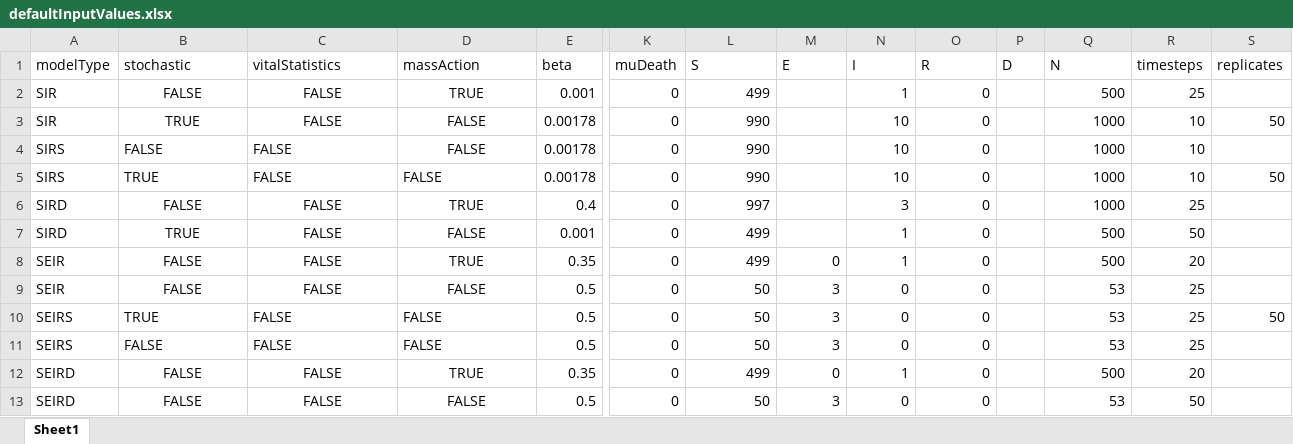
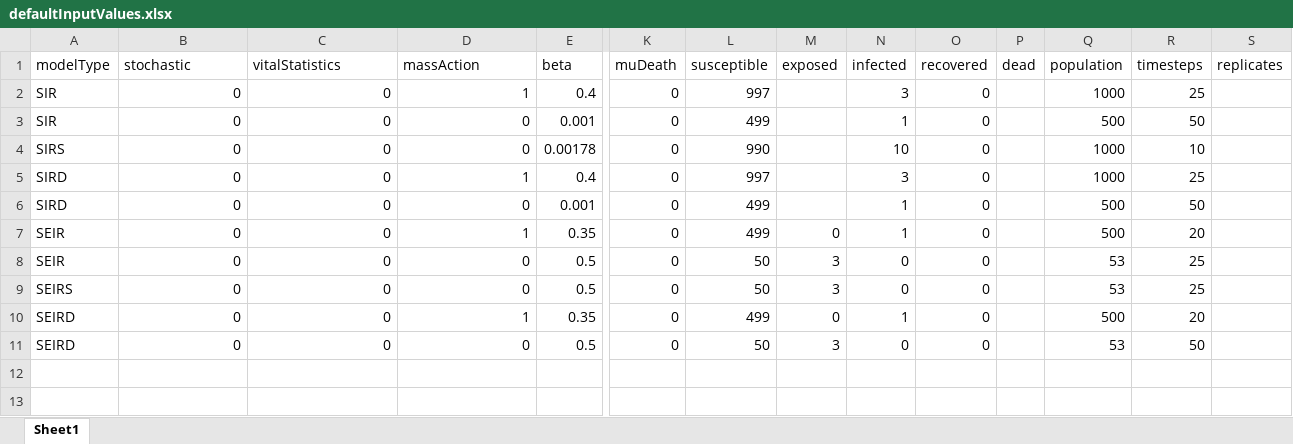
Before and after one commit to ashokkrish/episim, an Excel workbook: data/defaultInputValues.xlsx, sheet Sheet1, drawn as a sheet; only a part is shown, gaps mark what is left out; values as stored, in another font and other column widths than the file's, no borders; removed rows and columns are numbered as before the commit, all else as after; rows hold the shown columns only; the diff names each change by its address in the sheet, - before the commit and + after, or states it on an @@ line.

Commit message:
Repair default parameter and variable value reactivity
- The default parameters and variables are now properly loaded from the XLSX
  spreadsheet, and they are appropriately applied to numeric inputs by name using
  `iwalk()`. The unnecessary use of `reactiveValuesToList` and `reactiveValues`
  when already in a `reactive({})` wrapper is removed; that was silly to write
  (fix #61).
- The warnings generated when the defaultInputValues dataframe couldn't be
  filtered down to a single row are improved and more descriptive.
- The names of `stochasticSelect`, `stochasticModelVariableNumberOfReplicates`,
  and `stochasticVariables` are changed.
- The script in www/ is changed in an attempt to fix the issue in #4 and in #5,
  but without success; this uncovered an additional issue in the reactive chain
  described in #67.

```diff
--- a/data/defaultInputValues.xlsx (sheet Sheet1)
+++ b/data/defaultInputValues.xlsx (sheet Sheet1)
-L1: S
+L1: susceptible
-M1: E
+M1: exposed
-N1: I
+N1: infected
-O1: R
+O1: recovered
-P1: D
+P1: dead
-Q1: N
+Q1: population
+row 2: SIR | 0 | 0 | 1 | 0.4 | 0 | 997 |  | 3 | 0 |  | 1000 | 25
-B3 (stochastic): FALSE
+B3 (stochastic): 0
-B3:D3 alignment: center
+B3:D3 alignment: right
-C3 (vitalStatistics): FALSE
+C3 (vitalStatistics): 0
-D3 (massAction): TRUE
+D3 (massAction): 0
-R3 (timesteps): 25
+R3 (timesteps): 50
-row 3: SIR | TRUE | FALSE | FALSE | 0.00178 | 0 | 990 |  | 10 | 0 |  | 1000 | 10 | 50
-B4 (stochastic): FALSE
+B4 (stochastic): 0
-C4 (vitalStatistics): FALSE
+C4 (vitalStatistics): 0
-D4 (massAction): FALSE
+D4 (massAction): 0
-D4 alignment: center
+D4 alignment: right
-row 5: SIRS | TRUE | FALSE | FALSE | 0.00178 | 0 | 990 |  | 10 | 0 |  | 1000 | 10 | 50
-B5 (stochastic): FALSE
+B5 (stochastic): 0
-B5:D8 alignment: center
+B5:D8 alignment: right
-C5:C8 (vitalStatistics): FALSE
+C5:C8 (vitalStatistics): 0
-D5 (massAction): TRUE
+D5 (massAction): 1
-B6 (stochastic): TRUE
+B6 (stochastic): 0
-D6 (massAction): FALSE
+D6 (massAction): 0
-B7:B8 (stochastic): FALSE
+B7:B8 (stochastic): 0
-D7 (massAction): TRUE
+D7 (massAction): 1
-D8 (massAction): FALSE
+D8 (massAction): 0
-row 10: SEIRS | TRUE | FALSE | FALSE | 0.5 | 0 | 50 | 3 | 0 | 0 |  | 53 | 25 | 50
-B9:B11 (stochastic): FALSE
+B9:B11 (stochastic): 0
-C9:C11 (vitalStatistics): FALSE
+C9:C11 (vitalStatistics): 0
-D9 (massAction): FALSE
+D9 (massAction): 0
-B10:D11 alignment: center
+B10:D11 alignment: right
-D10 (massAction): TRUE
+D10 (massAction): 1
-D11 (massAction): FALSE
+D11 (massAction): 0
```
Also changed, not shown: 6 other files.
